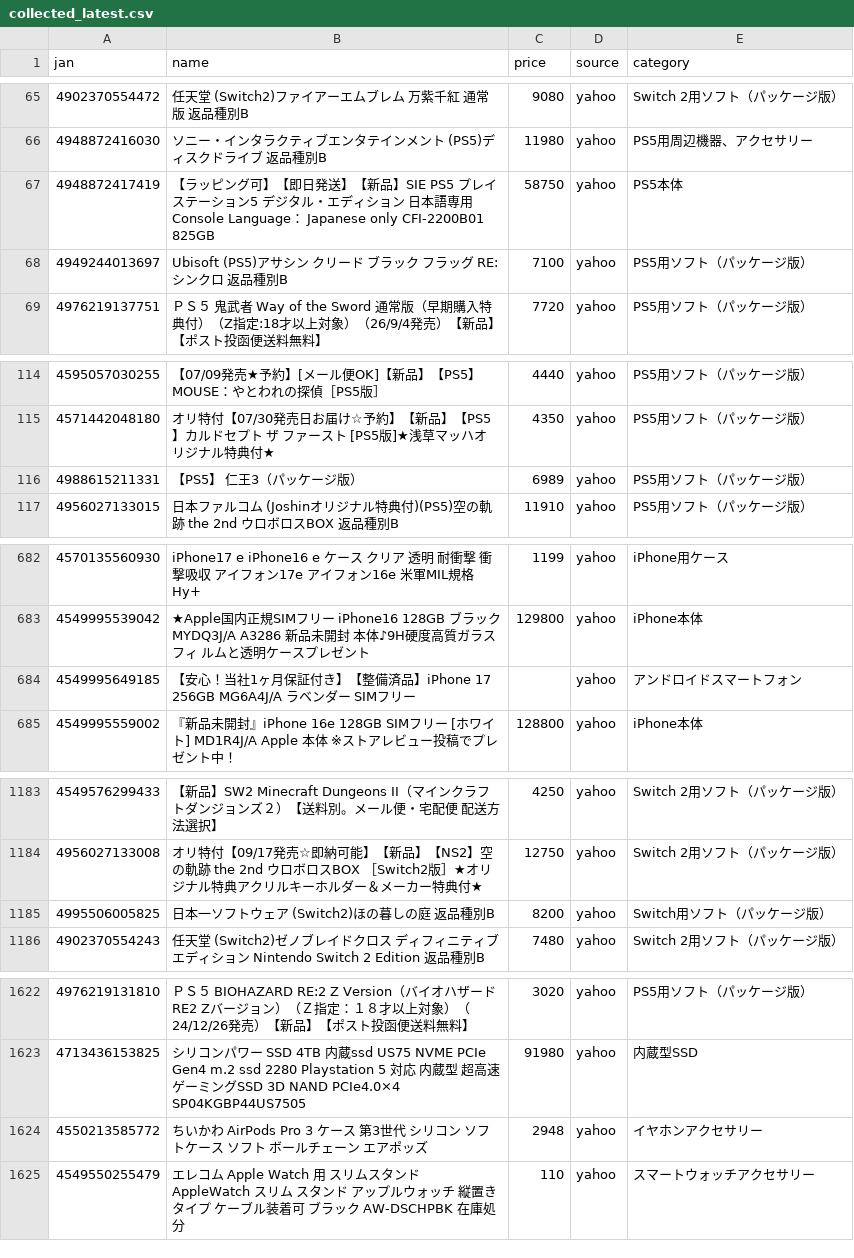
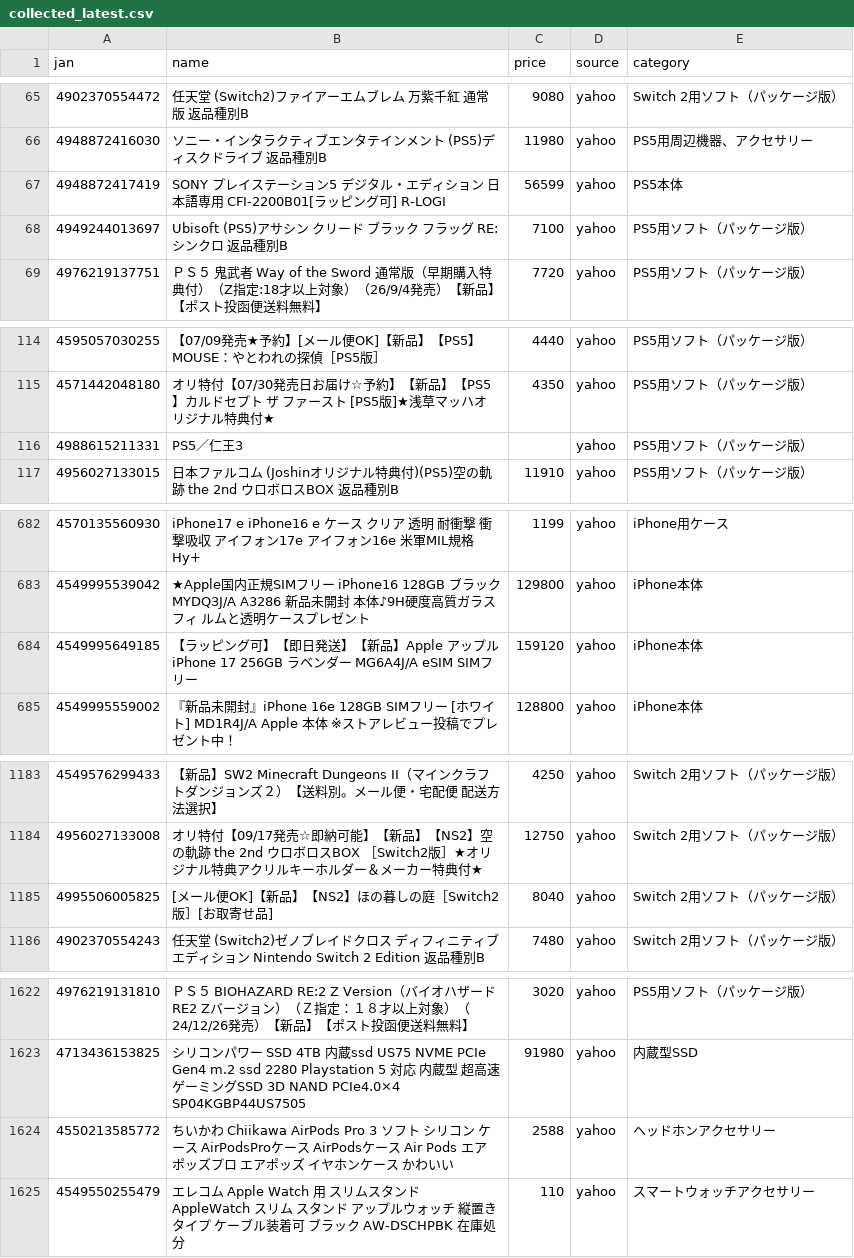
Before and after one commit to TAKUYA-1187/Claude, a CSV file: price_comparison/data/collected/collected_latest.csv, drawn as a sheet; only a part is shown, gaps mark what is left out; the diff covers the shown part only.

```diff
--- a/price_comparison/data/collected/collected_latest.csv
+++ b/price_comparison/data/collected/collected_latest.csv
@@ -66,3 +66,3 @@
 4948872416030,ソニー・インタラクティブエンタテインメント (PS5)ディスクドライブ 返品種別B,11980,yahoo,PS5用周辺機器、アクセサリー
-4948872417419,【ラッピング可】【即日発送】【新品】SIE PS5 プレイステーション5 デジタル・エディション 日本語専用 Console Language： Japanese only CFI-2200B01 825GB,58750,yahoo,PS5本体
+4948872417419,SONY プレイステーション5 デジタル・エディション 日本語専用 CFI-2200B01[ラッピング可] R-LOGI,56599,yahoo,PS5本体
 4949244013697,Ubisoft (PS5)アサシン クリード ブラック フラッグ RE:シンクロ 返品種別B,7100,yahoo,PS5用ソフト（パッケージ版）
@@ -115,3 +115,3 @@
 4571442048180,オリ特付【07/30発売日お届け☆予約】【新品】【PS5】カルドセプト ザ ファースト [PS5版]★浅草マッハオリジナル特典付★,4350,yahoo,PS5用ソフト（パッケージ版）
-4988615211331,【PS5】 仁王3（パッケージ版）,6989,yahoo,PS5用ソフト（パッケージ版）
+4988615211331,PS5／仁王3,,yahoo,PS5用ソフト（パッケージ版）
 4956027133015,日本ファルコム (Joshinオリジナル特典付)(PS5)空の軌跡 the 2nd ウロボロスBOX 返品種別B,11910,yahoo,PS5用ソフト（パッケージ版）
@@ -683,3 +683,3 @@
 4549995539042,★Apple国内正規SIMフリー iPhone16 128GB ブラック MYDQ3J/A A3286 新品未開封 本体♪9H硬度高質ガラスフィ ルムと透明ケースプレゼント,129800,yahoo,iPhone本体
-4549995649185,【安心！当社1ヶ月保証付き】【整備済品】iPhone 17 256GB MG6A4J/A ラベンダー SIMフリー,,yahoo,アンドロイドスマートフォン
+4549995649185,【ラッピング可】【即日発送】【新品】Apple アップル iPhone 17 256GB ラベンダー MG6A4J/A eSIM SIMフリー,159120,yahoo,iPhone本体
 4549995559002,『新品未開封』iPhone 16e 128GB SIMフリー [ホワイト] MD1R4J/A Apple 本体 ※ストアレビュー投稿でプレゼント中！,128800,yahoo,iPhone本体
@@ -1184,3 +1184,3 @@
 4956027133008,オリ特付【09/17発売☆即納可能】【新品】【NS2】空の軌跡 the 2nd ウロボロスBOX ［Switch2版］★オリジナル特典アクリルキーホルダー＆メーカー特典付★,12750,yahoo,Switch 2用ソフト（パッケージ版）
-4995506005825,日本一ソフトウェア (Switch2)ほの暮しの庭 返品種別B,8200,yahoo,Switch用ソフト（パッケージ版）
+4995506005825,[メール便OK]【新品】【NS2】ほの暮しの庭［Switch2版］[お取寄せ品],8040,yahoo,Switch 2用ソフト（パッケージ版）
 4902370554243,任天堂 (Switch2)ゼノブレイドクロス ディフィニティブエディション Nintendo Switch 2 Edition 返品種別B,7480,yahoo,Switch 2用ソフト（パッケージ版）
@@ -1623,3 +1623,3 @@
 4713436153825,シリコンパワー SSD 4TB 内蔵ssd US75 NVME PCIe Gen4 m.2 ssd 2280 Playstation 5 対応 内蔵型 超高速 ゲーミングSSD 3D NAND PCIe4.0×4 SP04KGBP44US7505,91980,yahoo,内蔵型SSD
-4550213585772,ちいかわ AirPods Pro 3 ケース 第3世代 シリコン ソフトケース ソフト ボールチェーン エアポッズ,2948,yahoo,イヤホンアクセサリー
+4550213585772,ちいかわ Chiikawa AirPods Pro 3 ソフト シリコン ケース AirPodsProケース AirPodsケース Air Pods エアポッズプロ エアポッズ イヤホンケース かわいい,2588,yahoo,ヘッドホンアクセサリー
 4549550255479,エレコム Apple Watch 用 スリムスタンド AppleWatch スリム スタンド アップルウォッチ 縦置きタイプ ケーブル装着可 ブラック AW-DSCHPBK 在庫処分,110,yahoo,スマートウォッチアクセサリー
```
Also changed, not shown: 32 edited cells elsewhere in this file, 1 other file.
